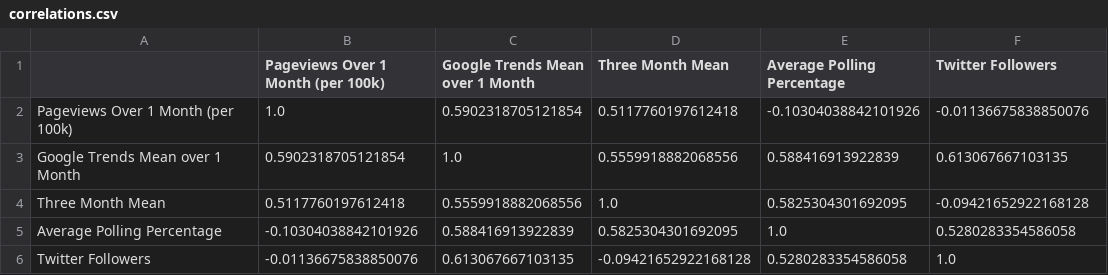
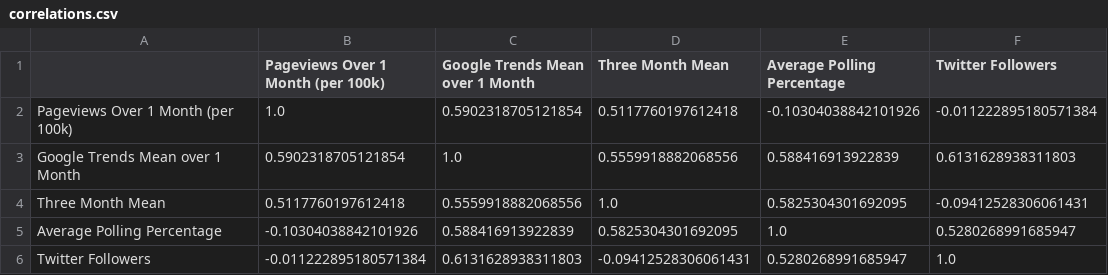
Before and after one commit to amulyaparmar/amazing-206-project, a CSV file: correlations.csv, drawn as a sheet.

```diff
--- a/correlations.csv
+++ b/correlations.csv
@@ -1,6 +1,6 @@
 ,Pageviews Over 1 Month (per 100k),Google Trends Mean over 1 Month,Three Month Mean,Average Polling Percentage,Twitter Followers
-Pageviews Over 1 Month (per 100k),1.0,0.5902318705121854,0.5117760197612418,-0.10304038842101926,-0.01136675838850076
-Google Trends Mean over 1 Month,0.5902318705121854,1.0,0.5559918882068556,0.588416913922839,0.613067667103135
-Three Month Mean,0.5117760197612418,0.5559918882068556,1.0,0.5825304301692095,-0.09421652922168128
-Average Polling Percentage,-0.10304038842101926,0.588416913922839,0.5825304301692095,1.0,0.5280283354586058
-Twitter Followers,-0.01136675838850076,0.613067667103135,-0.09421652922168128,0.5280283354586058,1.0
+Pageviews Over 1 Month (per 100k),1.0,0.5902318705121854,0.5117760197612418,-0.10304038842101926,-0.011222895180571384
+Google Trends Mean over 1 Month,0.5902318705121854,1.0,0.5559918882068556,0.588416913922839,0.6131628938311803
+Three Month Mean,0.5117760197612418,0.5559918882068556,1.0,0.5825304301692095,-0.09412528306061431
+Average Polling Percentage,-0.10304038842101926,0.588416913922839,0.5825304301692095,1.0,0.5280268991685947
+Twitter Followers,-0.011222895180571384,0.6131628938311803,-0.09412528306061431,0.5280268991685947,1.0
```
Also changed, not shown: 9 other files.
